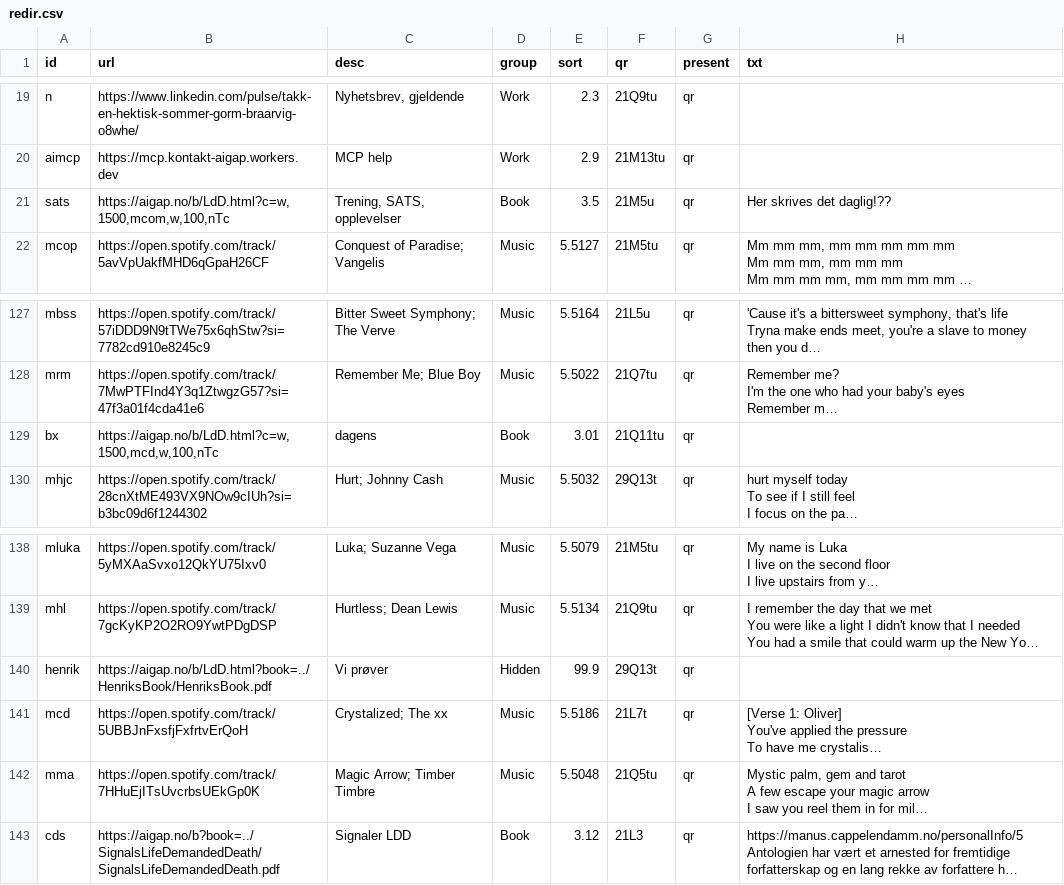
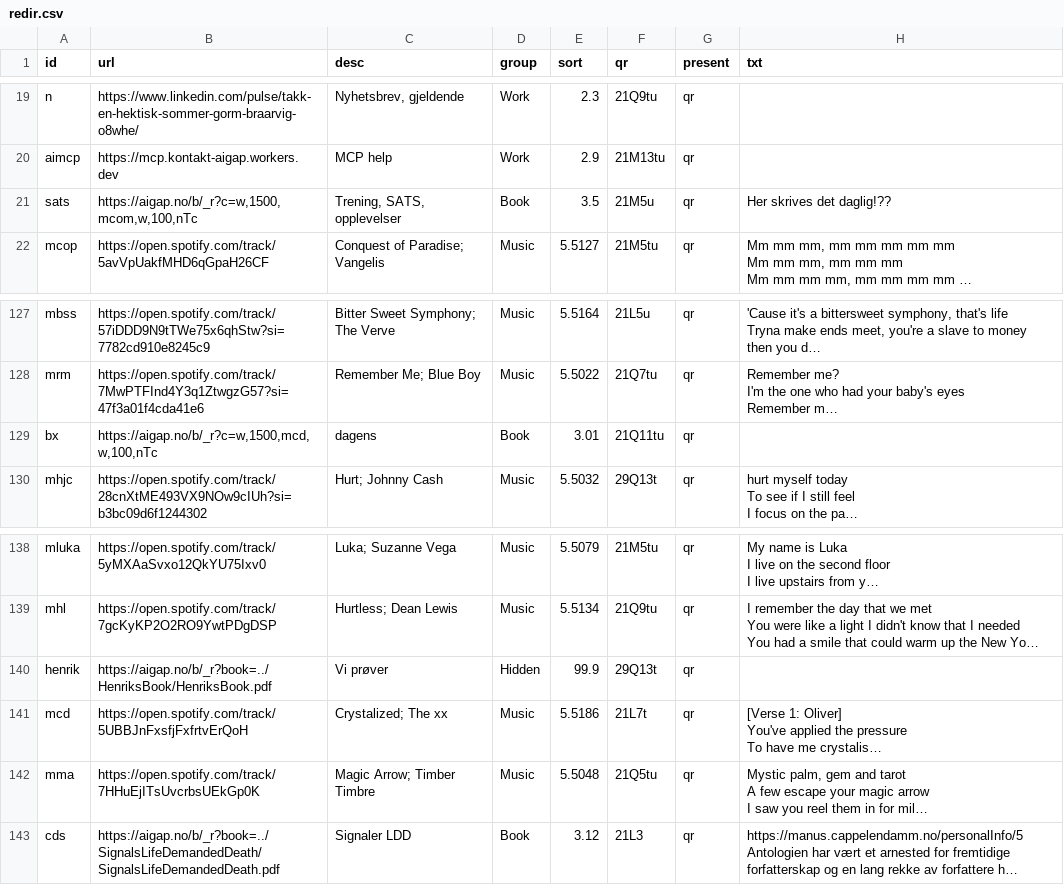
Before and after one commit to gormb/www.aigap.no, a CSV file: bu/redir.csv, drawn as a sheet; only a part is shown, gaps mark what is left out; long unchanged cells end in …; the diff covers the shown part only; the diff names each change by its address in the sheet, - before the commit and + after, or states it on an @@ line.

```diff
--- a/bu/redir.csv
+++ b/bu/redir.csv
-B21 (url): https://aigap.no/b/LdD.html?c=w,1500,mcom,w,100,nTc
+B21 (url): https://aigap.no/b/_r?c=w,1500,mcom,w,100,nTc
-B129 (url): https://aigap.no/b/LdD.html?c=w,1500,mcd,w,100,nTc
+B129 (url): https://aigap.no/b/_r?c=w,1500,mcd,w,100,nTc
-B140 (url): https://aigap.no/b/LdD.html?book=../HenriksBook/HenriksBook.pdf
+B140 (url): https://aigap.no/b/_r?book=../HenriksBook/HenriksBook.pdf
-B143 (url): https://aigap.no/b?book=../SignalsLifeDemandedDeath/SignalsLifeDemandedDeath.pdf
+B143 (url): https://aigap.no/b/_r?book=../SignalsLifeDemandedDeath/SignalsLifeDemandedDeath.pdf
```
Also changed, not shown: 12 edited cells elsewhere in this file, 7 other files.
